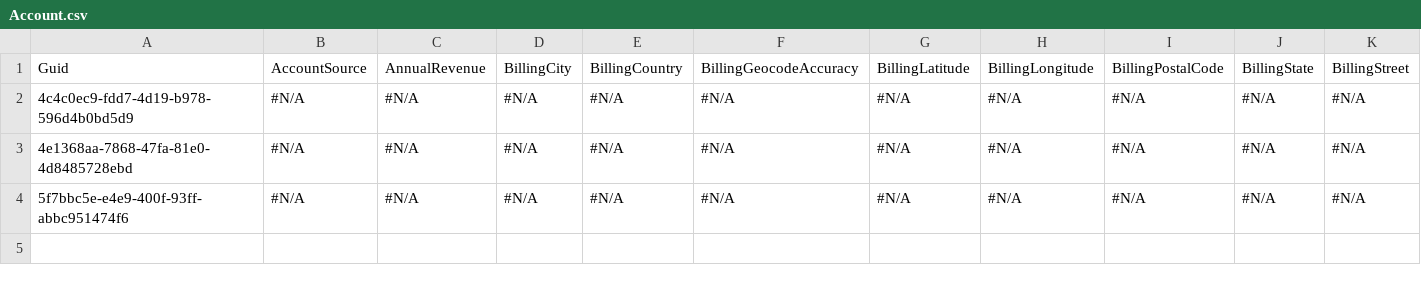
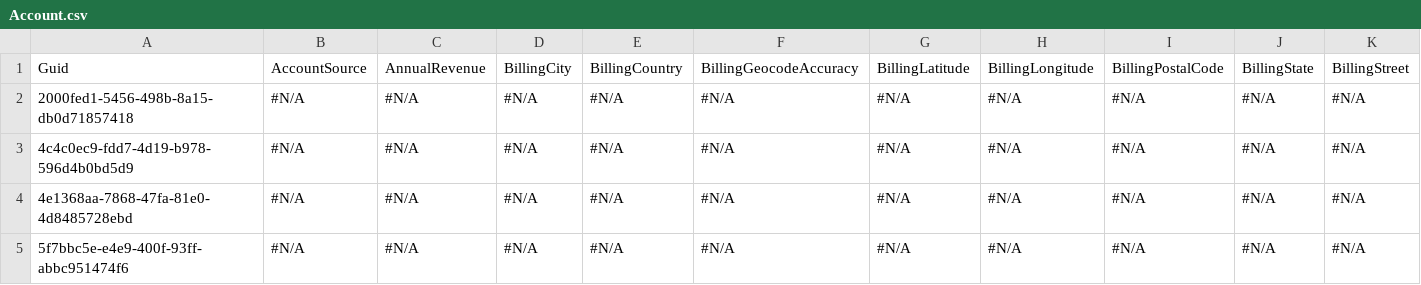
Before and after one commit to Prodlymoover/CPQTest21, a CSV file: Account.csv, drawn as a sheet; only a part is shown; rows hold the shown columns only; the diff names each change by its address in the sheet, - before the commit and + after, or states it on an @@ line.

Commit message:
Saved changes from the managed org to the repository branch

```diff
--- a/Account.csv
+++ b/Account.csv
+row 2: 2000fed1-5456-498b-8a15-db0d71857418 | #N/A | #N/A | #N/A | #N/A | #N/A | #N/A | #N/A | #N/A | #N/A | #N/A
```
